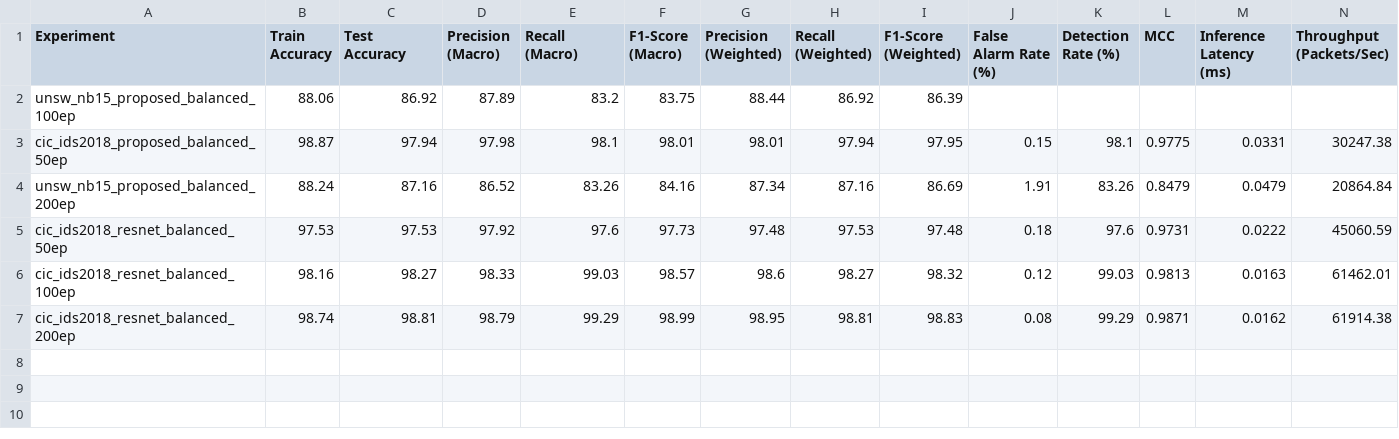
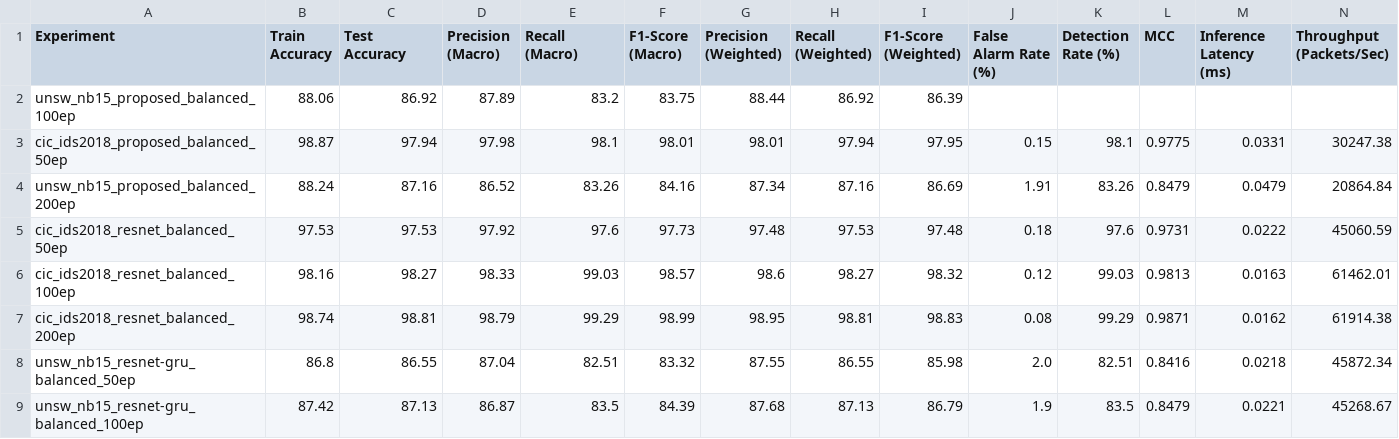
Before and after one commit to Harish8955/IoT_NIDS_Project, a CSV file: results/experiment_summary.csv, drawn as a sheet; the diff names each change by its address in the sheet, - before the commit and + after, or states it on an @@ line.

Commit message:
Completed Batch 4: UNSW-NB15 ResNet-GRU Baseline Runs

```diff
--- a/results/experiment_summary.csv
+++ b/results/experiment_summary.csv
+row 8: unsw_nb15_resnet-gru_balanced_50ep | 86.8 | 86.55 | 87.04 | 82.51 | 83.32 | 87.55 | 86.55 | 85.98 | 2.0 | 82.51 | 0.8416 | 0.0218 | 45872.34
+row 9: unsw_nb15_resnet-gru_balanced_100ep | 87.42 | 87.13 | 86.87 | 83.5 | 84.39 | 87.68 | 87.13 | 86.79 | 1.9 | 83.5 | 0.8479 | 0.0221 | 45268.67
```
Also changed, not shown: 8 other files.
